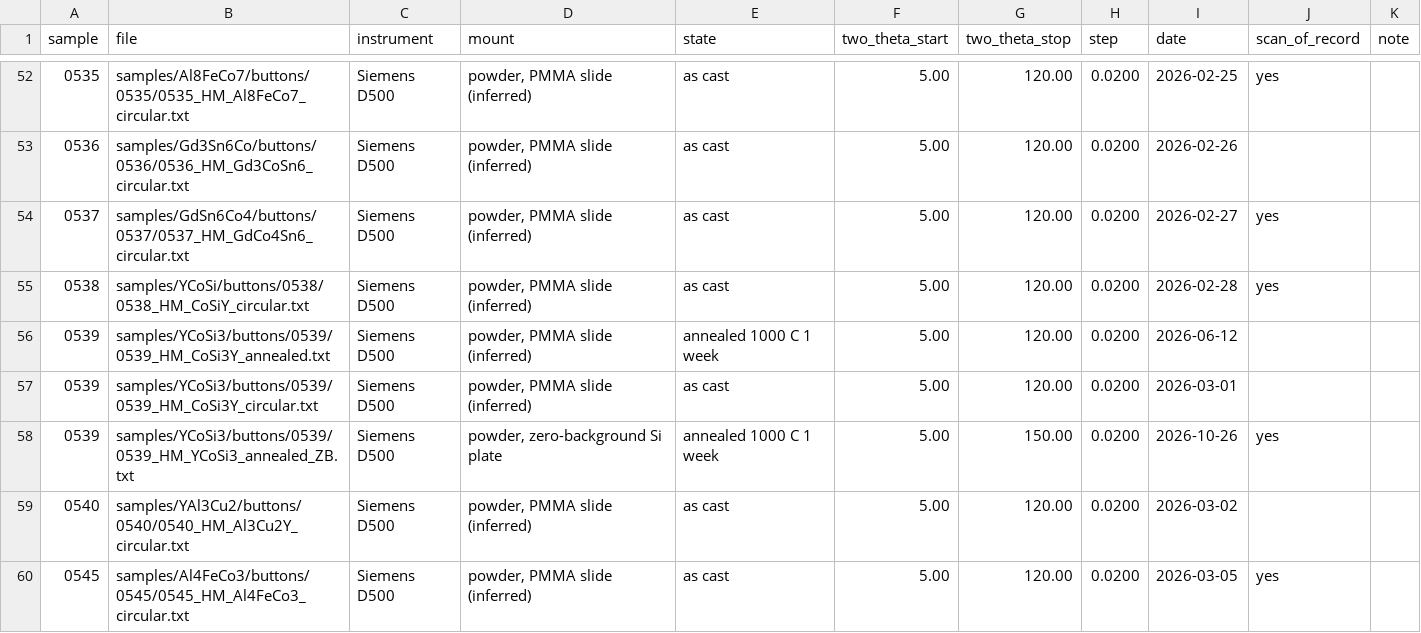
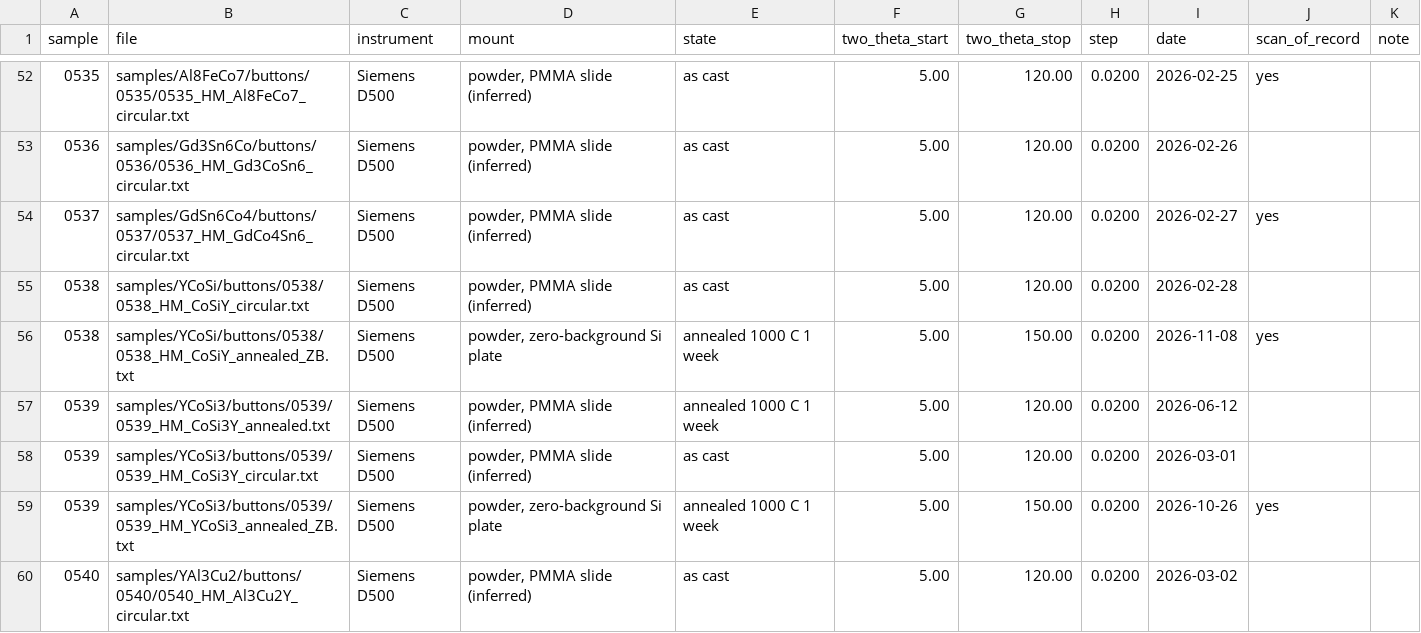
Before and after one commit to jhamlin-ufl/synthesizability, a CSV file: tables/scans.csv, drawn as a sheet; only a part is shown, gaps mark what is left out; the shorter side is filled out with more unchanged rows.

Commit message:
YCoSi (row 7): annealed zero-background scan 0538 becomes the scan of record
Pnma YCoSi 93 wt% + YCo2Si2 7 wt% (Rwp 10.3%); predicted P4/nmm alone Rwp 54.8%.
As-cast fits kept as 0538_ascast_*. Tables, row-7 figure, README and Supplement.pdf rebuilt.

```diff
--- a/tables/scans.csv
+++ b/tables/scans.csv
@@ -54,3 +54,4 @@ sample,file,instrument,mount,state,two_theta_start,two_theta_stop,step,date,scan
 0537,samples/GdSn6Co4/buttons/0537/0537_HM_GdCo4Sn6_circular.txt,Siemens D500,"powder, PMMA slide (inferred)",as cast,5.00,120.00,0.0200,2026-02-27,yes,
-0538,samples/YCoSi/buttons/0538/0538_HM_CoSiY_circular.txt,Siemens D500,"powder, PMMA slide (inferred)",as cast,5.00,120.00,0.0200,2026-02-28,yes,
+0538,samples/YCoSi/buttons/0538/0538_HM_CoSiY_circular.txt,Siemens D500,"powder, PMMA slide (inferred)",as cast,5.00,120.00,0.0200,2026-02-28,,
+0538,samples/YCoSi/buttons/0538/0538_HM_CoSiY_annealed_ZB.txt,Siemens D500,"powder, zero-background Si plate",annealed 1000 C 1 week,5.00,150.00,0.0200,2026-11-08,yes,
 0539,samples/YCoSi3/buttons/0539/0539_HM_CoSi3Y_annealed.txt,Siemens D500,"powder, PMMA slide (inferred)",annealed 1000 C 1 week,5.00,120.00,0.0200,2026-06-12,,
```
Also changed, not shown: tables/outcomes.csv, tables/paper_samples.csv, 51 other files.
